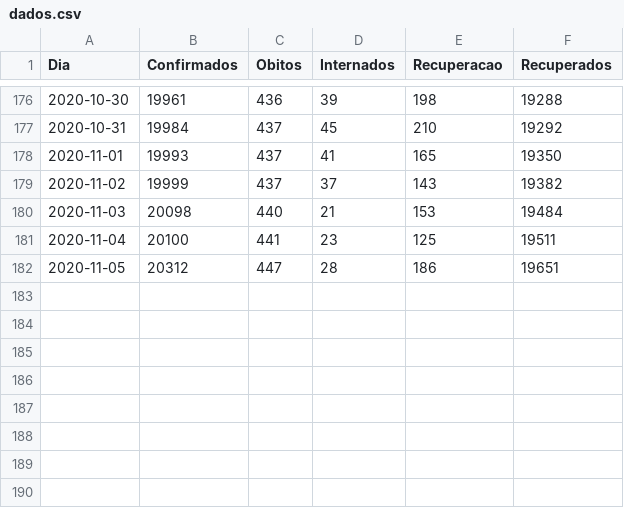
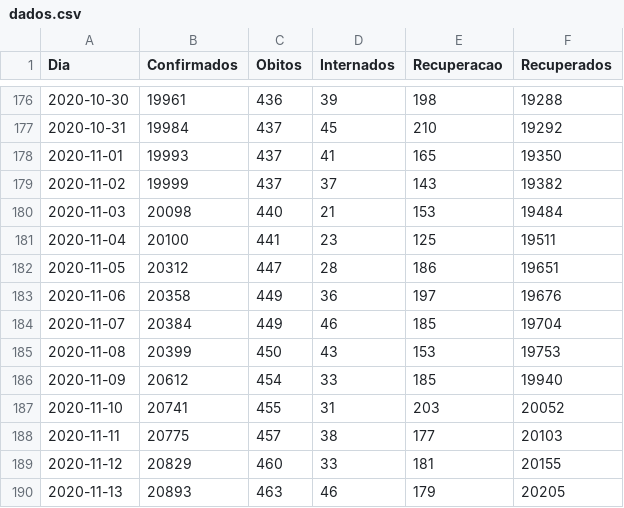
Before and after one commit to lucas-koiti/covid19-sorocaba, a CSV file: dados/planilha_csv/dados.csv, drawn as a sheet; only a part is shown, gaps mark what is left out.

Commit message:
dados atualizados 13/11

```diff
--- a/dados/planilha_csv/dados.csv
+++ b/dados/planilha_csv/dados.csv
@@ -182 +182,9 @@ Dia,Confirmados,Obitos,Internados,Recuperacao,Recuperados
 2020-11-05,20312,447,28,186,19651
+2020-11-06,20358,449,36,197,19676
+2020-11-07,20384,449,46,185,19704
+2020-11-08,20399,450,43,153,19753
+2020-11-09,20612,454,33,185,19940
+2020-11-10,20741,455,31,203,20052
+2020-11-11,20775,457,38,177,20103
+2020-11-12,20829,460,33,181,20155
+2020-11-13,20893,463,46,179,20205
```
Also changed, not shown: 16 other files.
